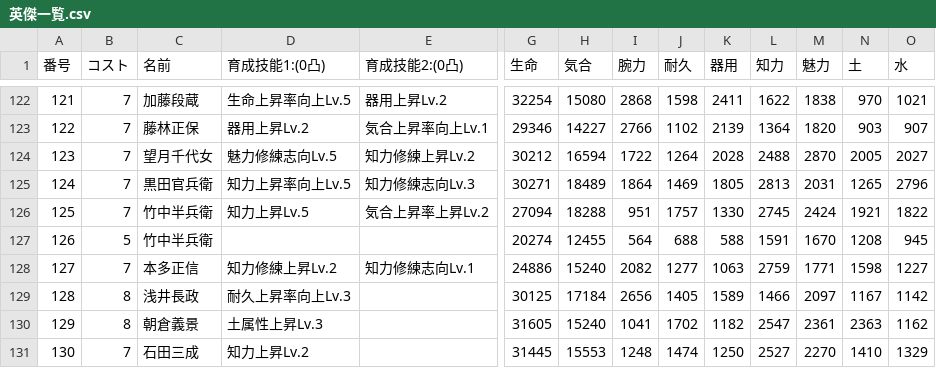
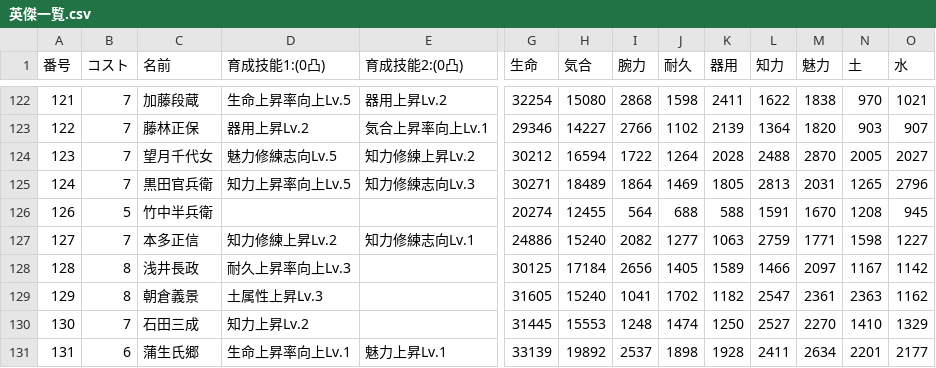
Before and after one commit to nobuon20030612-ops/Nobuon20030612-ops.github.io, a CSV file: source-next/英傑一覧.csv, drawn as a sheet; only a part is shown, gaps mark what is left out; the shorter side is filled out with more unchanged rows; rows hold the shown columns only; the diff names each change by its address in the sheet, - before the commit and + after, or states it on an @@ line.

```diff
--- a/source-next/英傑一覧.csv
+++ b/source-next/英傑一覧.csv
-row 126: 125 | 7 | 竹中半兵衛 | 知力上昇Lv.5 | 気合上昇率上昇Lv.2 | 27094 | 18288 | 951 | 1757 | 1330 | 2745 | 2424 | 1921 | 1822
```
Also changed, not shown: 43 other files.
